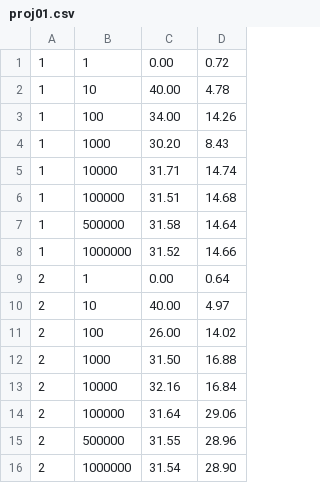
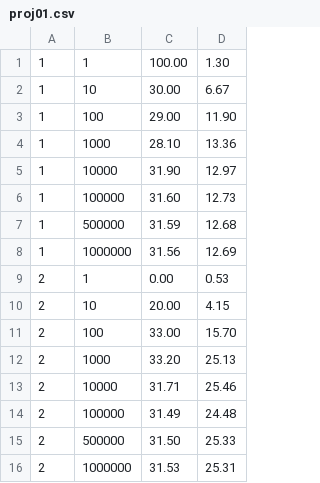
Before and after one commit to jackhart591/cs, a CSV file: CS 475/Project 1/proj01.csv, drawn as a sheet; only a part is shown; the diff covers the shown part only.

Commit message:
Collected better data

```diff
--- a/CS 475/Project 1/proj01.csv
+++ b/CS 475/Project 1/proj01.csv
@@ -1,16 +1,16 @@
- 1;        1;   0.00;  0.72
- 1;       10;  40.00;  4.78
- 1;      100;  34.00; 14.26
- 1;     1000;  30.20;  8.43
- 1;    10000;  31.71; 14.74
- 1;   100000;  31.51; 14.68
- 1;   500000;  31.58; 14.64
- 1;  1000000;  31.52; 14.66
- 2;        1;   0.00;  0.64
- 2;       10;  40.00;  4.97
- 2;      100;  26.00; 14.02
- 2;     1000;  31.50; 16.88
- 2;    10000;  32.16; 16.84
- 2;   100000;  31.64; 29.06
- 2;   500000;  31.55; 28.96
- 2;  1000000;  31.54; 28.90
+ 1;        1; 100.00;  1.30
+ 1;       10;  30.00;  6.67
+ 1;      100;  29.00; 11.90
+ 1;     1000;  28.10; 13.36
+ 1;    10000;  31.90; 12.97
+ 1;   100000;  31.60; 12.73
+ 1;   500000;  31.59; 12.68
+ 1;  1000000;  31.56; 12.69
+ 2;        1;   0.00;  0.53
+ 2;       10;  20.00;  4.15
+ 2;      100;  33.00; 15.70
+ 2;     1000;  33.20; 25.13
+ 2;    10000;  31.71; 25.46
+ 2;   100000;  31.49; 24.48
+ 2;   500000;  31.50; 25.33
+ 2;  1000000;  31.53; 25.31
```
Also changed, not shown: 103 edited cells elsewhere in this file, 1 other file.
